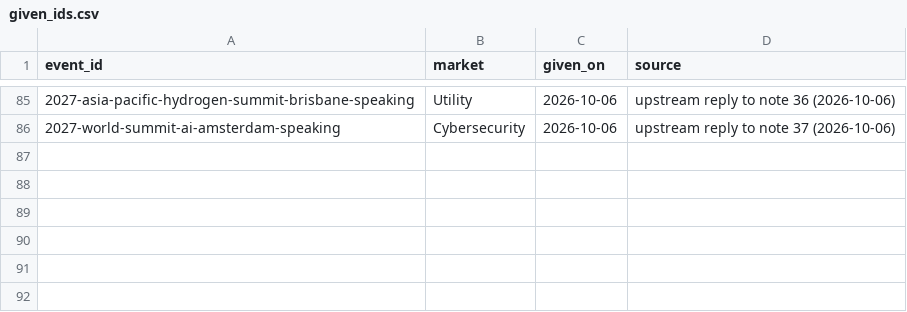
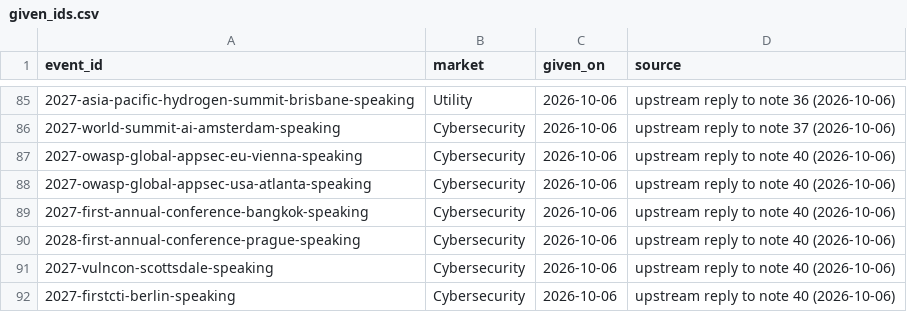
Before and after one commit to mattolejarczyk/cfp-monitor, a CSV file: docs/operations/given_ids.csv, drawn as a sheet; only a part is shown, gaps mark what is left out; the diff names each change by its address in the sheet, - before the commit and + after, or states it on an @@ line.

```diff
--- a/docs/operations/given_ids.csv
+++ b/docs/operations/given_ids.csv
+row 87: 2027-owasp-global-appsec-eu-vienna-speaking | Cybersecurity | 2026-10-06 | upstream reply to note 40 (2026-10-06)
+row 88: 2027-owasp-global-appsec-usa-atlanta-speaking | Cybersecurity | 2026-10-06 | upstream reply to note 40 (2026-10-06)
+row 89: 2027-first-annual-conference-bangkok-speaking | Cybersecurity | 2026-10-06 | upstream reply to note 40 (2026-10-06)
+row 90: 2028-first-annual-conference-prague-speaking | Cybersecurity | 2026-10-06 | upstream reply to note 40 (2026-10-06)
+row 91: 2027-vulncon-scottsdale-speaking | Cybersecurity | 2026-10-06 | upstream reply to note 40 (2026-10-06)
+row 92: 2027-firstcti-berlin-speaking | Cybersecurity | 2026-10-06 | upstream reply to note 40 (2026-10-06)
```
Also changed, not shown: docs/operations/upstream_commitments.csv, 6 other files.
